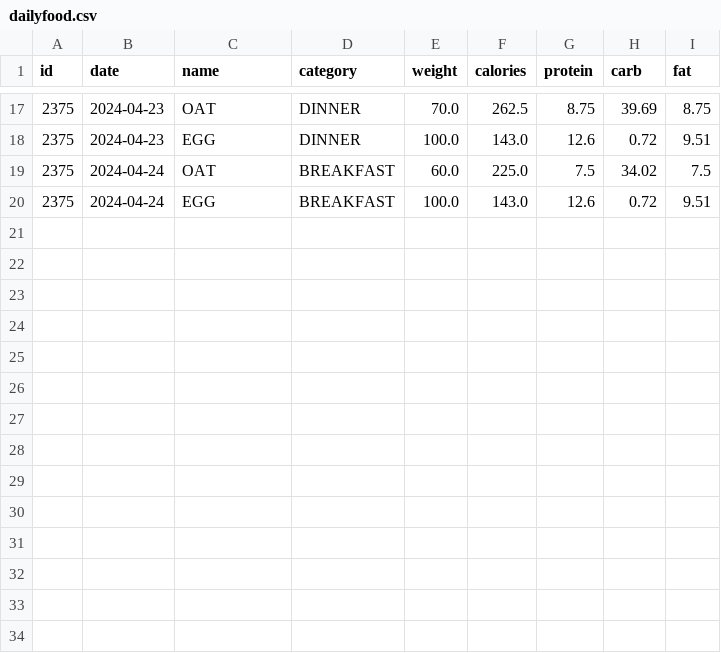
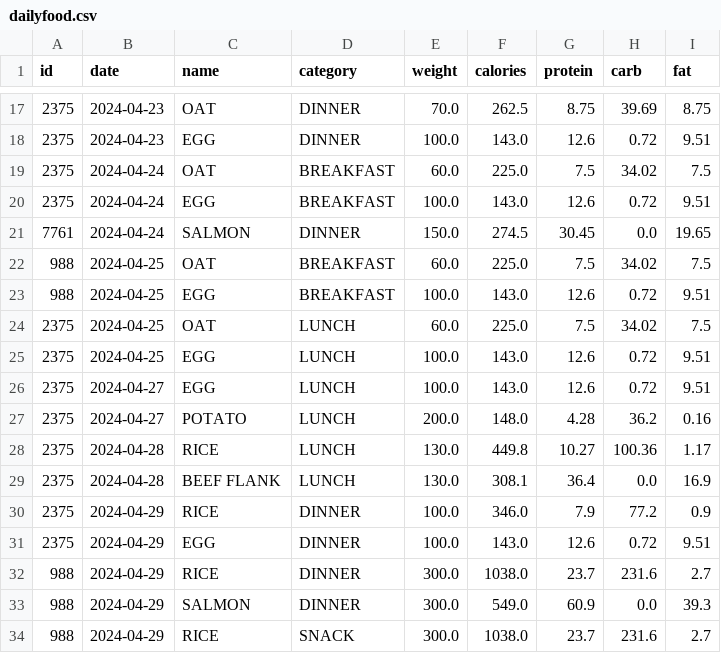
Before and after one commit to olvmky/dietTracker, a CSV file: dailyfood.csv, drawn as a sheet; only a part is shown, gaps mark what is left out.

```diff
--- a/dailyfood.csv
+++ b/dailyfood.csv
@@ -20 +20,15 @@ id,date,name,category,weight,calories,protein,carb,fat
 2375,2024-04-24,EGG,BREAKFAST,100.0,143.0,12.6,0.72,9.51
+7761,2024-04-24,SALMON,DINNER,150.0,274.5,30.45,0.0,19.65
+988,2024-04-25,OAT,BREAKFAST,60.0,225.0,7.5,34.02,7.5
+988,2024-04-25,EGG,BREAKFAST,100.0,143.0,12.6,0.72,9.51
+2375,2024-04-25,OAT,LUNCH,60.0,225.0,7.5,34.02,7.5
+2375,2024-04-25,EGG,LUNCH,100.0,143.0,12.6,0.72,9.51
+2375,2024-04-27,EGG,LUNCH,100.0,143.0,12.6,0.72,9.51
+2375,2024-04-27,POTATO,LUNCH,200.0,148.0,4.28,36.2,0.16
+2375,2024-04-28,RICE,LUNCH,130.0,449.8,10.27,100.36,1.17
+2375,2024-04-28,BEEF FLANK,LUNCH,130.0,308.1,36.4,0.0,16.9
+2375,2024-04-29,RICE,DINNER,100.0,346.0,7.9,77.2,0.9
+2375,2024-04-29,EGG,DINNER,100.0,143.0,12.6,0.72,9.51
+988,2024-04-29,RICE,DINNER,300.0,1038.0,23.7,231.6,2.7
+988,2024-04-29,SALMON,DINNER,300.0,549.0,60.9,0.0,39.3
+988,2024-04-29,RICE,SNACK,300.0,1038.0,23.7,231.6,2.7
```
Also changed, not shown: dailyweight.csv, foodnutrition.csv, 14 other files.
